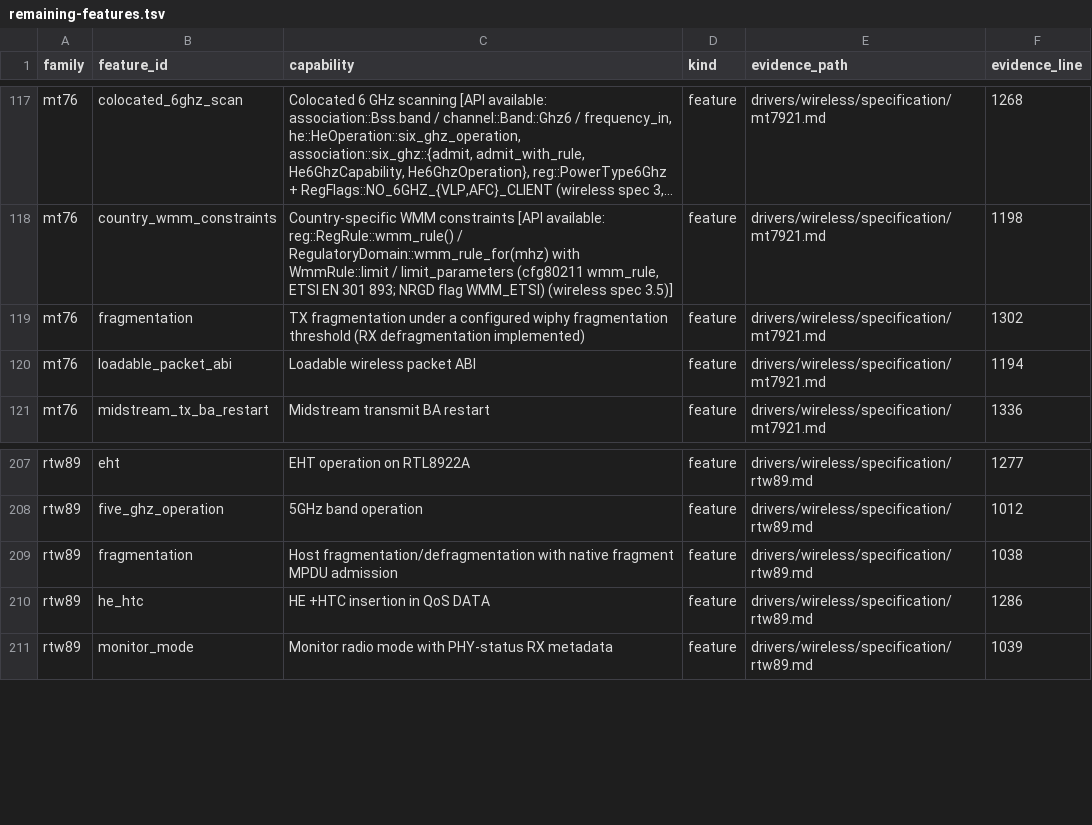
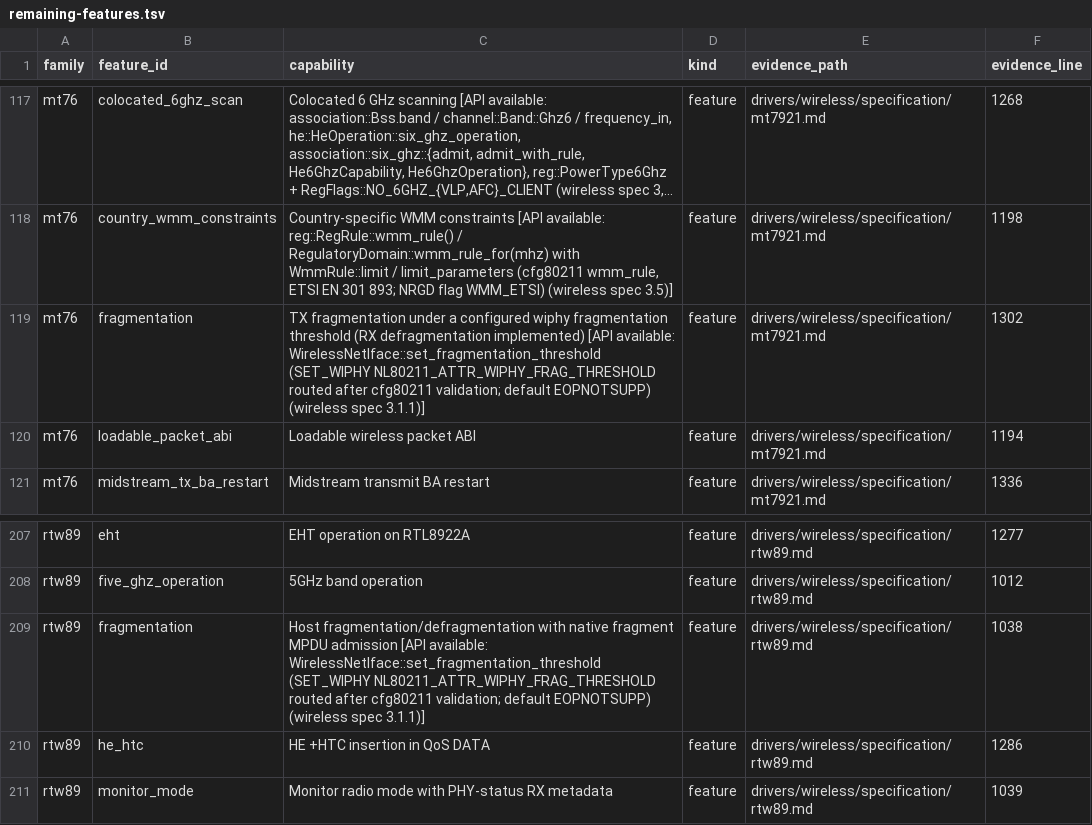
Before and after one commit to hodgesds/narf, a TSV file: drivers/wireless/research/remaining-features.tsv, drawn as a sheet; only a part is shown, gaps mark what is left out; long unchanged cells end in …; the diff names each change by its address in the sheet, - before the commit and + after, or states it on an @@ line.

```diff
--- a/drivers/wireless/research/remaining-features.tsv
+++ b/drivers/wireless/research/remaining-features.tsv
-C119 (capability): …defragmentation implemented)
+C119 (capability): …defragmentation implemented) [API available: WirelessNetIface::set_fragmentation_threshold (SET_WIPHY NL80211_ATTR_WIPHY_FRAG_THRESHOLD routed after cfg80211 validation; default EOPNOTSUPP) (wireless spec 3.1.1)]
-C209 (capability): …MPDU admission
+C209 (capability): …MPDU admission [API available: WirelessNetIface::set_fragmentation_threshold (SET_WIPHY NL80211_ATTR_WIPHY_FRAG_THRESHOLD routed after cfg80211 validation; default EOPNOTSUPP) (wireless spec 3.1.1)]
```
Also changed, not shown: 4 other files.
